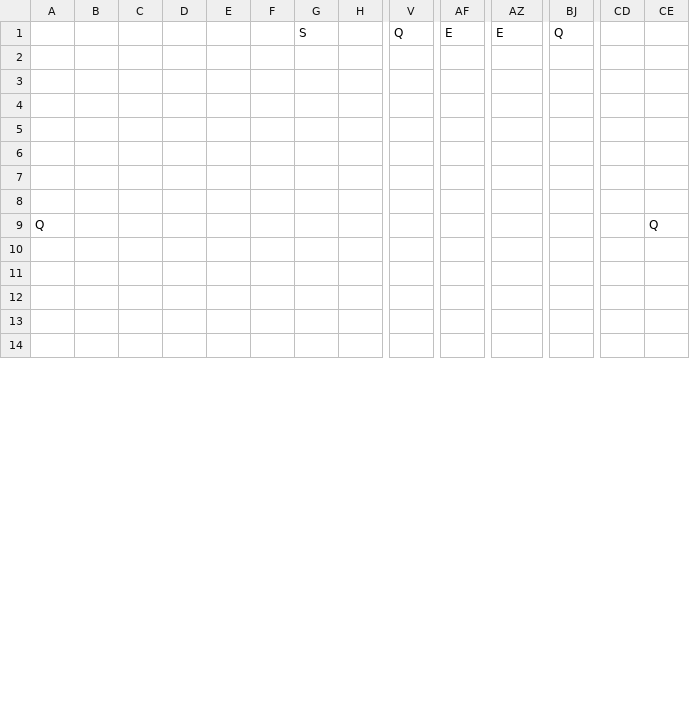
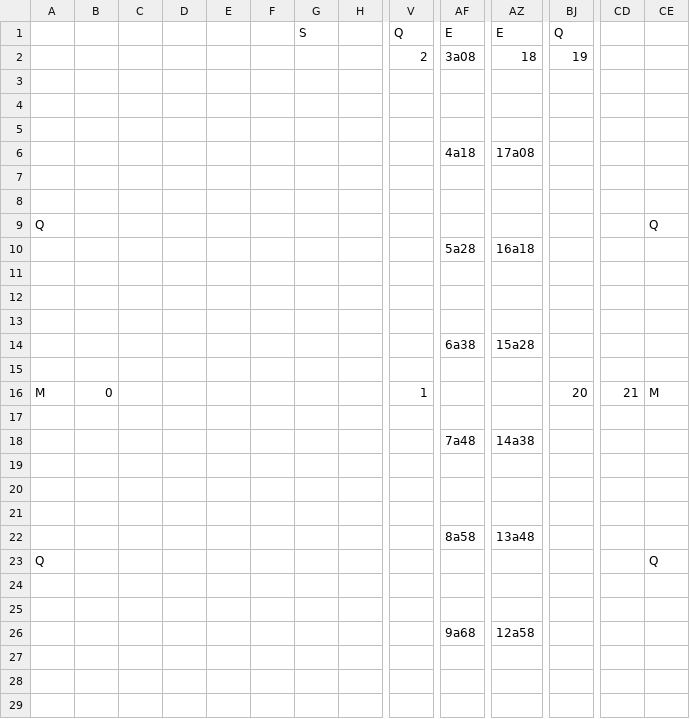
Before and after one commit to fkrstevski/GitHubRepository, a CSV file: TheEdge/android/assets/levels/Zone0Stage7.csv, drawn as a sheet; only a part is shown, gaps mark what is left out; rows hold the shown columns only; the diff covers the shown part only; the diff names each change by its address in the sheet, - before the commit and + after, or states it on an @@ line.

```diff
--- a/TheEdge/android/assets/levels/Zone0Stage7.csv
+++ b/TheEdge/android/assets/levels/Zone0Stage7.csv
+row 2:  |  |  |  |  |  |  |  | 2 | 3a08 | 18 | 19
+row 6:  |  |  |  |  |  |  |  |  | 4a18 | 17a08
+row 7: (empty)
+row 8: (empty)
@@ row 23 moved to row 9: Q @@
+row 10:  |  |  |  |  |  |  |  |  | 5a28 | 16a18
+row 14:  |  |  |  |  |  |  |  |  | 6a38 | 15a28
+row 16: M | 0 |  |  |  |  |  |  | 1 |  |  | 20 | 21 | M
+row 17: (empty)
+row 18:  |  |  |  |  |  |  |  |  | 7a48 | 14a38
+row 19: (empty)
+row 20: (empty)
+row 21: (empty)
+row 22:  |  |  |  |  |  |  |  |  | 8a58 | 13a48
+row 26:  |  |  |  |  |  |  |  |  | 9a68 | 12a58
```
Also changed, not shown: 14 removed rows and 2 edited cells elsewhere in this file, TheEdge/android/assets/levels/Zone0Stage3.csv, TheEdge/android/assets/levels/Zone0Stage4.csv, 5 other files.
